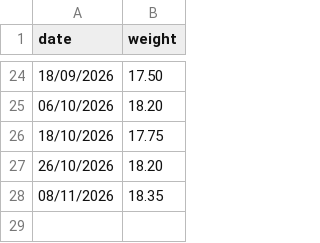
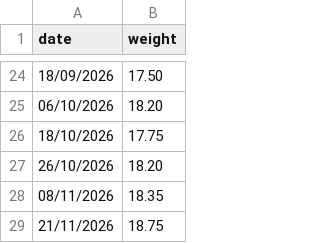
Before and after one commit to mapama247/inu-growth, a CSV file: weights.csv, drawn as a sheet; only a part is shown, gaps mark what is left out; the diff names each change by its address in the sheet, - before the commit and + after, or states it on an @@ line.

Commit message:
Update weights.csv

```diff
--- a/weights.csv
+++ b/weights.csv
+row 29: 21/11/2026 | 18.75
```
